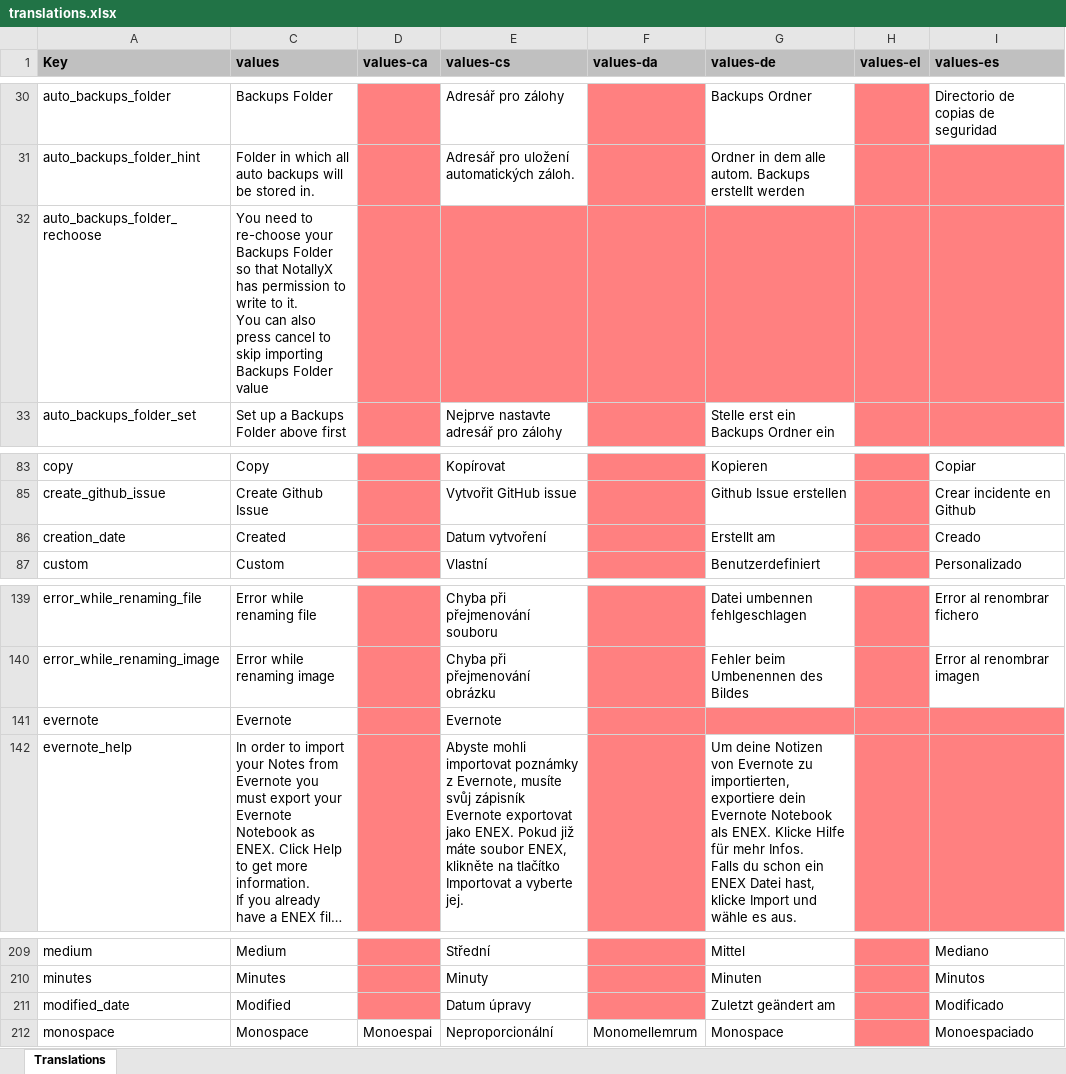
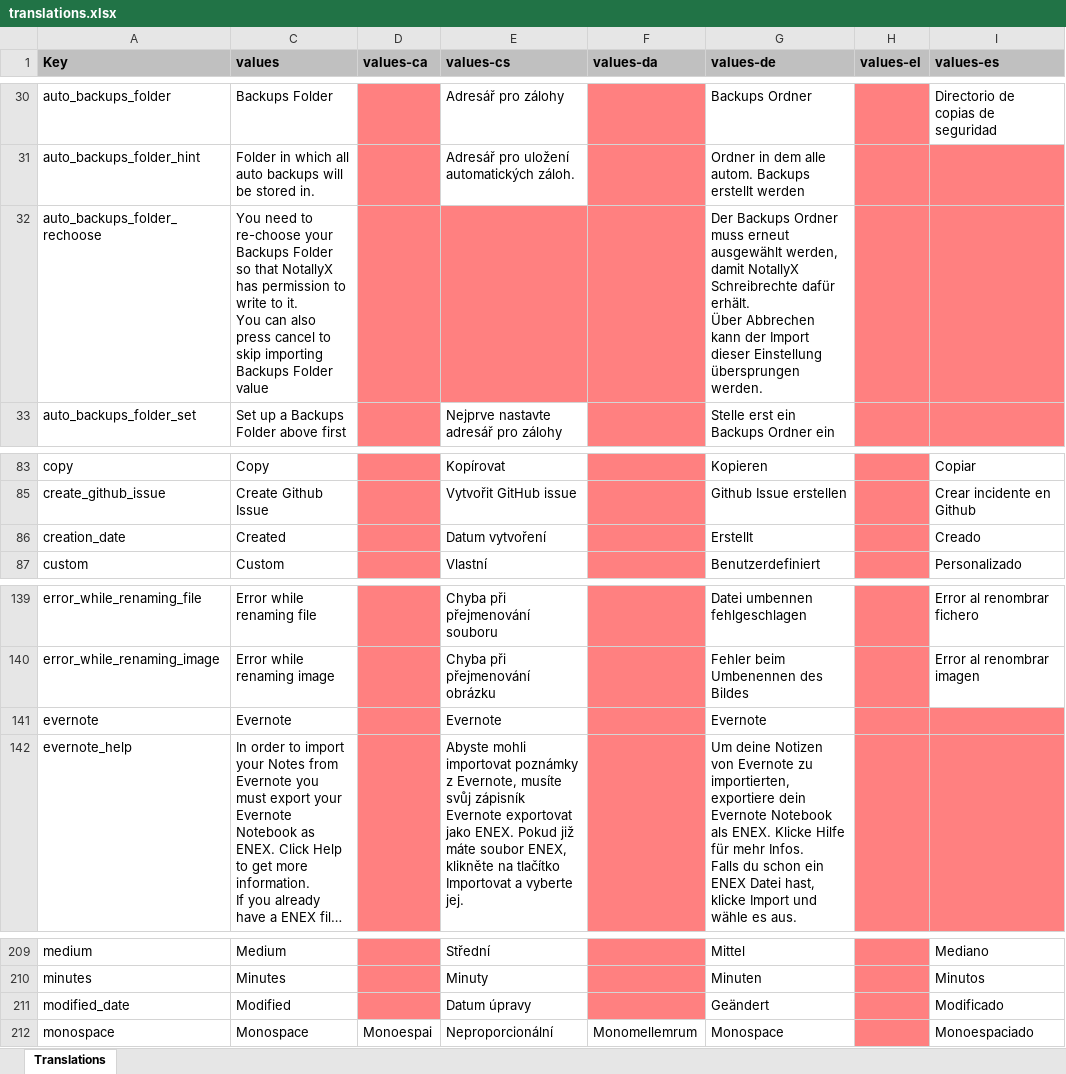
Before and after one commit to jseymoerti/NotallyX, an Excel workbook: app/translations.xlsx, sheet Translations, drawn as a sheet; only a part is shown, gaps mark what is left out; long unchanged cells end in …; values as stored, in another font and other column widths than the file's, no borders; charts and pictures not drawn; ↵ is a line break in a cell; the diff names each change by its address in the sheet, - before the commit and + after, or states it on an @@ line.

```diff
--- a/app/translations.xlsx (sheet Translations)
+++ b/app/translations.xlsx (sheet Translations)
-G32 (values-de): (empty)
+G32 (values-de): Der Backups Ordner muss erneut ausgewählt werden, damit NotallyX Schreibrechte dafür erhält. ↵ Über Abbrechen kann der Import dieser Einstellung übersprungen werden.
-G32 fill: #FF8080
+G32 fill: none
-G86 (values-de): Erstellt am
+G86 (values-de): Erstellt
-G141 (values-de): (empty)
+G141 (values-de): Evernote
-G141 fill: #FF8080
+G141 fill: none
-G211 (values-de): Zuletzt geändert am
+G211 (values-de): Geändert
```
Also changed, not shown: 1 other file.
